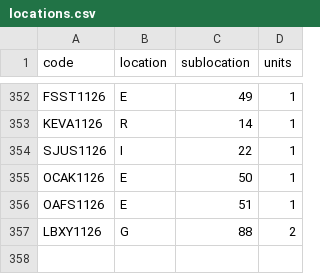
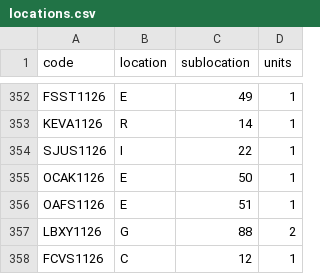
Before and after one commit to DeltaLabo/inventory, a CSV file: data/locations.csv, drawn as a sheet; only a part is shown, gaps mark what is left out; the diff names each change by its address in the sheet, - before the commit and + after, or states it on an @@ line.

```diff
--- a/data/locations.csv
+++ b/data/locations.csv
+row 358: FCVS1126 | C | 12 | 1
```
Also changed, not shown: data/details.csv, 1 other file.
